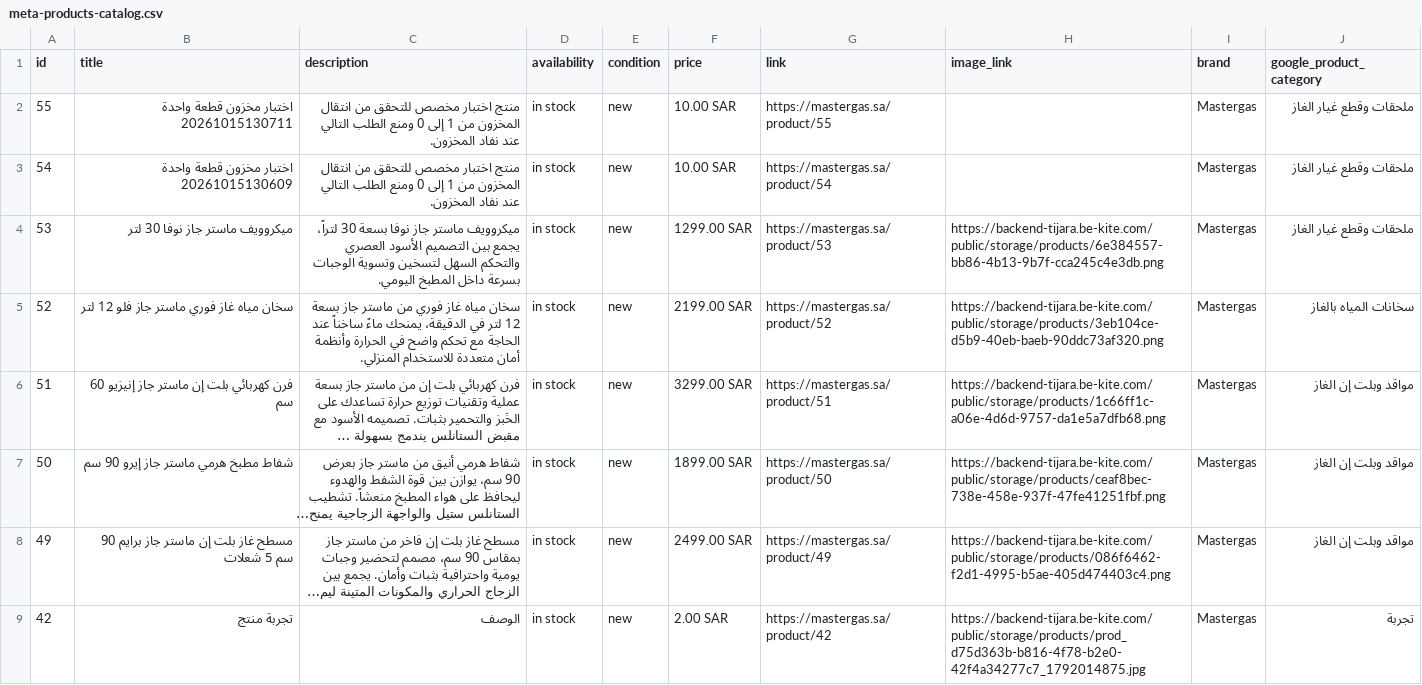
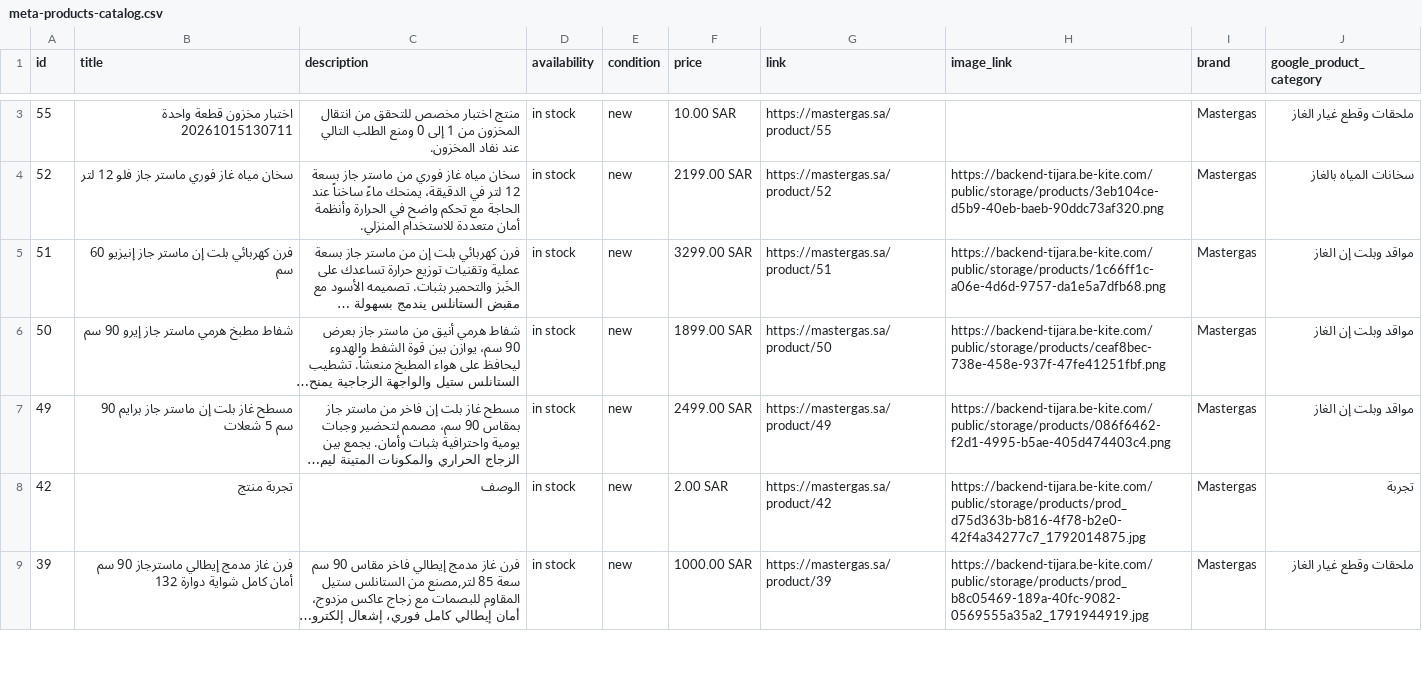
Before and after one commit to omarragab21/mastergas, a CSV file: website/public/meta-products-catalog.csv, drawn as a sheet; only a part is shown, gaps mark what is left out; the shorter side is filled out with more unchanged rows; long unchanged cells end in …; removed rows and columns are numbered as before the commit, all else as after; the diff covers the shown part only; the diff names each change by its address in the sheet, - before the commit and + after, or states it on an @@ line.

Commit message:
chore: refresh product feeds

```diff
--- a/website/public/meta-products-catalog.csv
+++ b/website/public/meta-products-catalog.csv
-row 3: 54 | اختبار مخزون قطعة واحدة 20261015130609 | منتج اختبار مخصص للتحقق من انتقال المخزون من 1 إلى 0 ومنع الطلب التالي عند نفاد المخزون. | in stock | new | 10.00 SAR | https://mastergas.sa/product/54 |  | Mastergas | ملحقات وقطع غيار الغاز
-row 4: 53 | ميكروويف ماستر جاز نوفا 30 لتر | ميكروويف ماستر جاز نوفا بسعة 30 لتراً، يجمع بين التصميم الأسود العصري والتحكم السهل لتسخين وتسوية الوجبات بسرعة داخل المطبخ اليومي. | in stock | new | 1299.00 SAR | https://mastergas.sa/product/53 | https://backend-tijara.be-kite.com/public/storage/products/6e384557-bb86-4b13-9b7f-cca245c4e3db.png | Mastergas | ملحقات وقطع غيار الغاز
```
Also changed, not shown: 3 added rows and 1 removed row elsewhere in this file.
